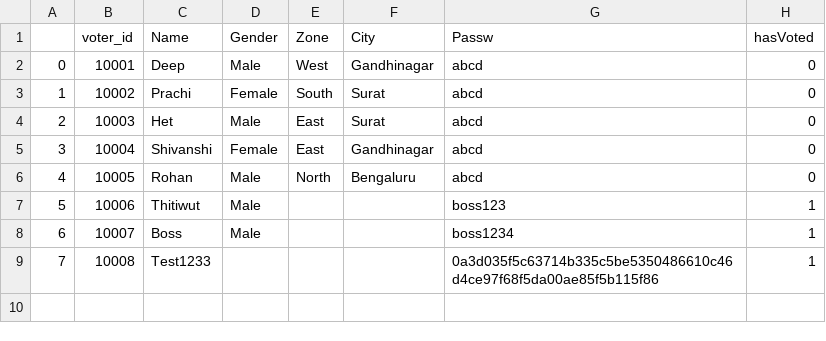
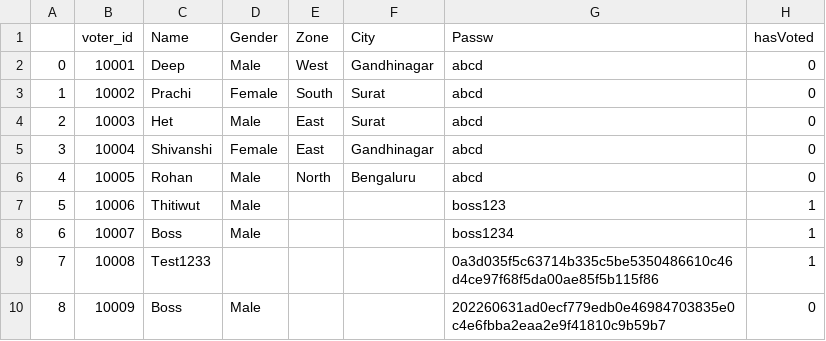
Before and after one commit to buritbest123/Secured-Online-Voting-System, a CSV file: database/voterList.csv, drawn as a sheet; the diff names each change by its address in the sheet, - before the commit and + after, or states it on an @@ line.

```diff
--- a/database/voterList.csv
+++ b/database/voterList.csv
+row 10: 8 | 10009 | Boss | Male |  |  | 202260631ad0ecf779edb0e46984703835e0c4e6fbba2eaa2e9f41810c9b59b7 | 0
```
Also changed, not shown: 1 other file.
